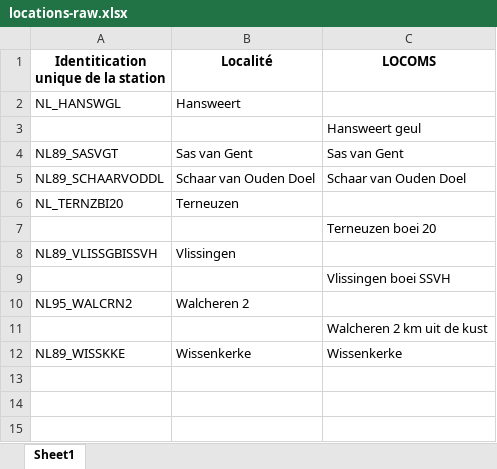
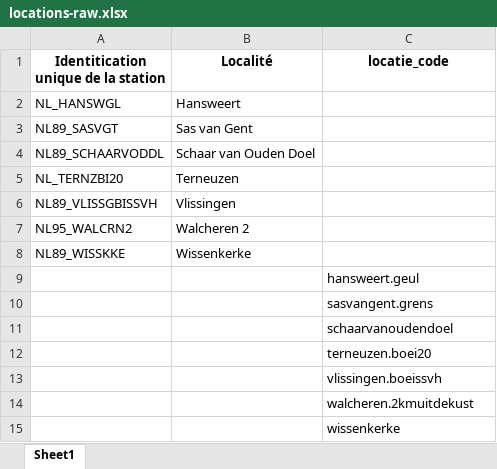
Before and after one commit to openearth/ISC-mapping-schelde, an Excel workbook: mappings/locations-raw.xlsx, sheet Sheet1, drawn as a sheet; values as stored, in another font and other column widths than the file's, no borders; removed rows and columns are numbered as before the commit, all else as after; the diff names each change by its address in the sheet, - before the commit and + after, or states it on an @@ line.

```diff
--- a/mappings/locations-raw.xlsx (sheet Sheet1)
+++ b/mappings/locations-raw.xlsx (sheet Sheet1)
-C1: LOCOMS
+C1: locatie_code
-row 3:  |  | Hansweert geul
-C3 (locatie_code): Sas van Gent
+C3 (locatie_code): (empty)
-C4 (locatie_code): Schaar van Ouden Doel
+C4 (locatie_code): (empty)
-row 7:  |  | Terneuzen boei 20
-row 9:  |  | Vlissingen boei SSVH
-row 11:  |  | Walcheren 2 km uit de kust
-C8 (locatie_code): Wissenkerke
+C8 (locatie_code): (empty)
+row 9:  |  | hansweert.geul
+row 10:  |  | sasvangent.grens
+row 11:  |  | schaarvanoudendoel
+row 12:  |  | terneuzen.boei20
+row 13:  |  | vlissingen.boeissvh
+row 14:  |  | walcheren.2kmuitdekust
+row 15:  |  | wissenkerke
```
Also changed, not shown: mappings/parameter_e_h_g.xlsx, 8 other files.
